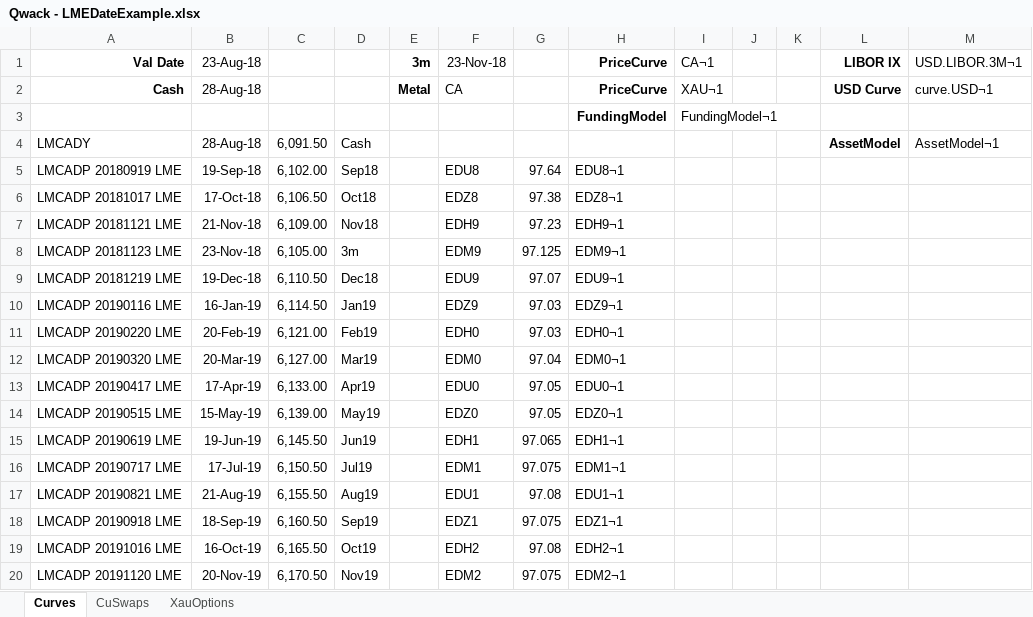
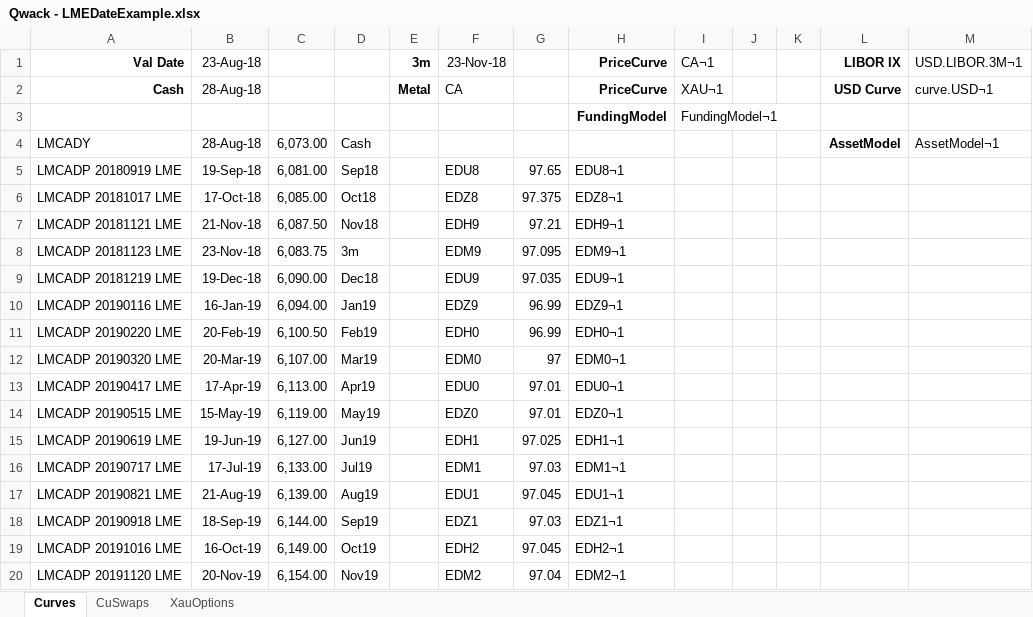
Before and after one commit to cetusfinance/qwack, an Excel workbook: examples/Qwack - LMEDateExample.xlsx, sheet Curves, drawn as a sheet; only a part is shown; values as stored, in another font and other column widths than the file's, no borders; the diff covers the shown part only; the diff names each change by its address in the sheet, - before the commit and + after, or states it on an @@ line.

```diff
--- a/examples/Qwack - LMEDateExample.xlsx (sheet Curves)
+++ b/examples/Qwack - LMEDateExample.xlsx (sheet Curves)
-C4: 6,091.50
+C4: 6,073.00
-C5: 6,102.00
+C5: 6,081.00
-G5: 97.64
+G5: 97.65
-C6: 6,106.50
+C6: 6,085.00
-G6: 97.38
+G6: 97.375
-C7: 6,109.00
+C7: 6,087.50
-G7: 97.23
+G7: 97.21
-C8: 6,105.00
+C8: 6,083.75
-G8: 97.125
+G8: 97.095
-C9: 6,110.50
+C9: 6,090.00
-G9: 97.07
+G9: 97.035
-C10: 6,114.50
+C10: 6,094.00
-G10:G11: 97.03
+G10:G11: 96.99
-C11: 6,121.00
+C11: 6,100.50
-C12: 6,127.00
+C12: 6,107.00
-G12: 97.04
+G12: 97
-C13: 6,133.00
+C13: 6,113.00
-G13:G14: 97.05
+G13:G14: 97.01
-C14: 6,139.00
+C14: 6,119.00
-C15: 6,145.50
+C15: 6,127.00
-G15: 97.065
+G15: 97.025
-C16: 6,150.50
+C16: 6,133.00
-G16: 97.075
+G16: 97.03
-C17: 6,155.50
+C17: 6,139.00
-G17: 97.08
+G17: 97.045
-C18: 6,160.50
+C18: 6,144.00
-G18: 97.075
+G18: 97.03
-C19: 6,165.50
+C19: 6,149.00
-G19: 97.08
+G19: 97.045
-C20: 6,170.50
+C20: 6,154.00
-G20: 97.075
+G20: 97.04
```
Also changed, not shown: 130 edited cells elsewhere in this sheet, sheet XauOptions, sheet CuSwaps, formulas that keep their value.
